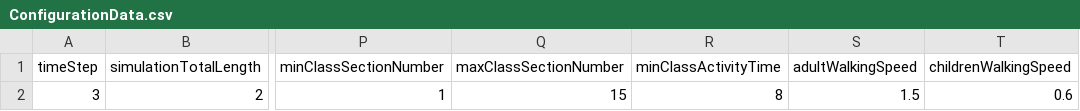
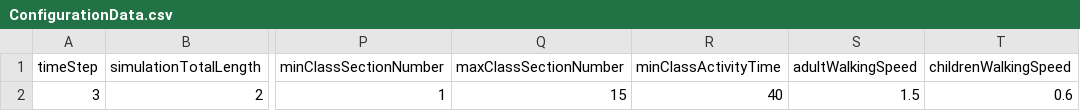
Before and after one commit to a-adel-dev/SES, a CSV file: Assets/StreamingAssets/ConfigurationData.csv, drawn as a sheet; only a part is shown, gaps mark what is left out; the diff names each change by its address in the sheet, - before the commit and + after, or states it on an @@ line.

```diff
--- a/Assets/StreamingAssets/ConfigurationData.csv
+++ b/Assets/StreamingAssets/ConfigurationData.csv
-R2 (minClassActivityTime): 8
+R2 (minClassActivityTime): 40
```
Also changed, not shown: 33 other files.
